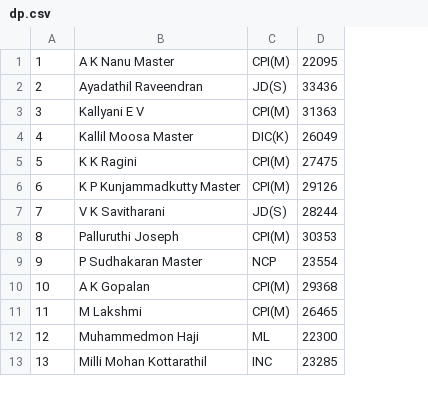
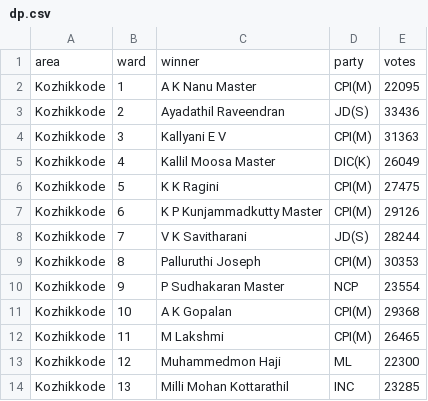
Before and after one commit to asdofindia/15g131ct10n5, a CSV file: data/results/2005/dp.csv, drawn as a sheet; only a part is shown; addresses are those after the commit; the diff names each change by its address in the sheet, - before the commit and + after, or states it on an @@ line.

```diff
--- a/data/results/2005/dp.csv
+++ b/data/results/2005/dp.csv
+column A, rows 2-14: all Kozhikkode
+row 1: area | ward | winner | party | votes
```
Also changed, not shown: data/results/2005/mp.csv, data/results/2010/bp.csv, 19 other files.
